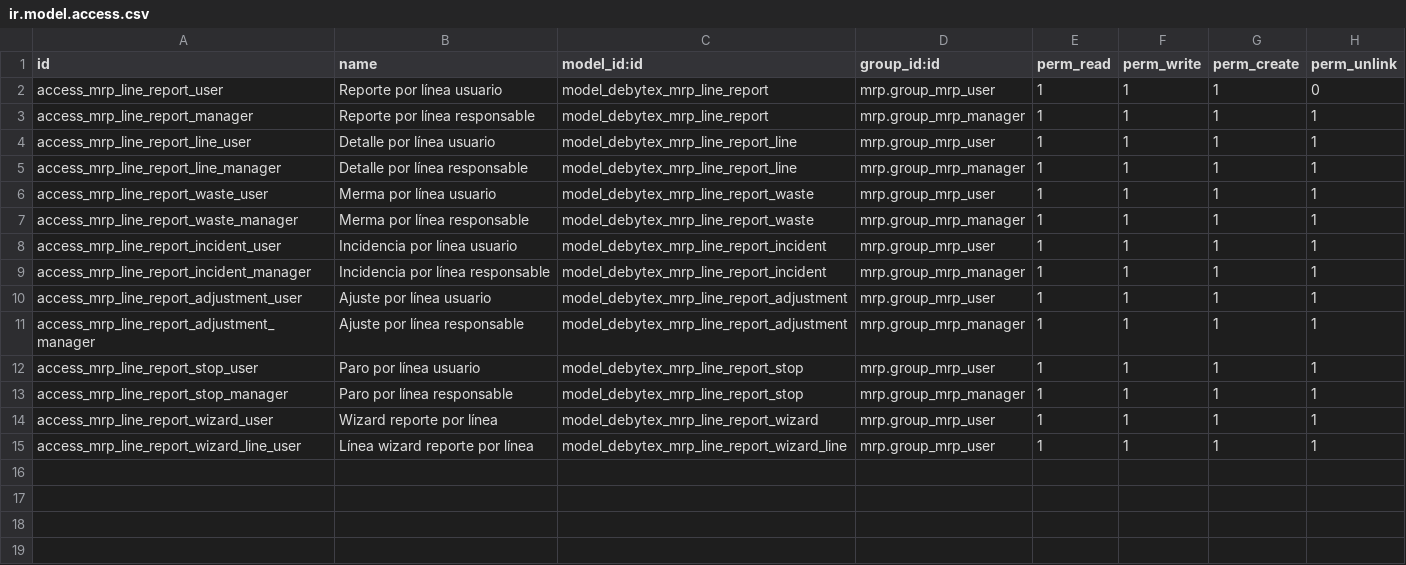
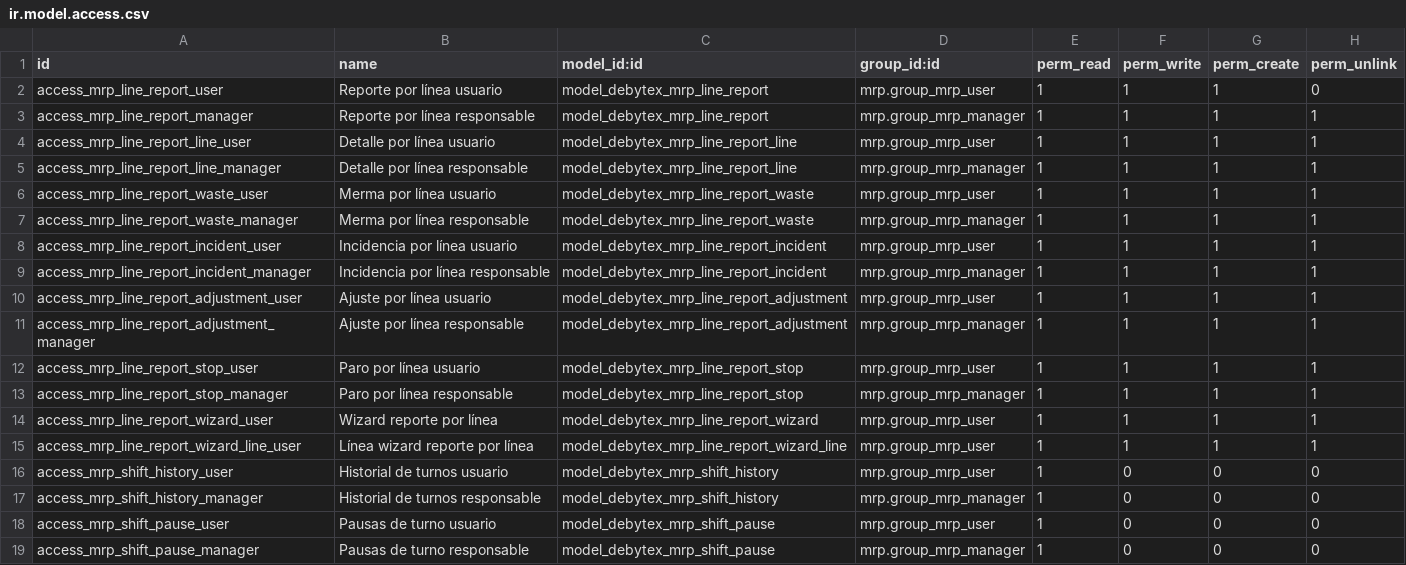
Before and after one commit to jeffrepo/debytex_mrp_line_report, a CSV file: security/ir.model.access.csv, drawn as a sheet.

Commit message:
feat: track production shifts and live timer

```diff
--- a/security/ir.model.access.csv
+++ b/security/ir.model.access.csv
@@ -15 +15,5 @@ access_mrp_line_report_wizard_user,Wizard reporte por línea,model_debytex_mrp_l
 access_mrp_line_report_wizard_line_user,Línea wizard reporte por línea,model_debytex_mrp_line_report_wizard_line,mrp.group_mrp_user,1,1,1,1
+access_mrp_shift_history_user,Historial de turnos usuario,model_debytex_mrp_shift_history,mrp.group_mrp_user,1,0,0,0
+access_mrp_shift_history_manager,Historial de turnos responsable,model_debytex_mrp_shift_history,mrp.group_mrp_manager,1,0,0,0
+access_mrp_shift_pause_user,Pausas de turno usuario,model_debytex_mrp_shift_pause,mrp.group_mrp_user,1,0,0,0
+access_mrp_shift_pause_manager,Pausas de turno responsable,model_debytex_mrp_shift_pause,mrp.group_mrp_manager,1,0,0,0
```
Also changed, not shown: 15 other files.
